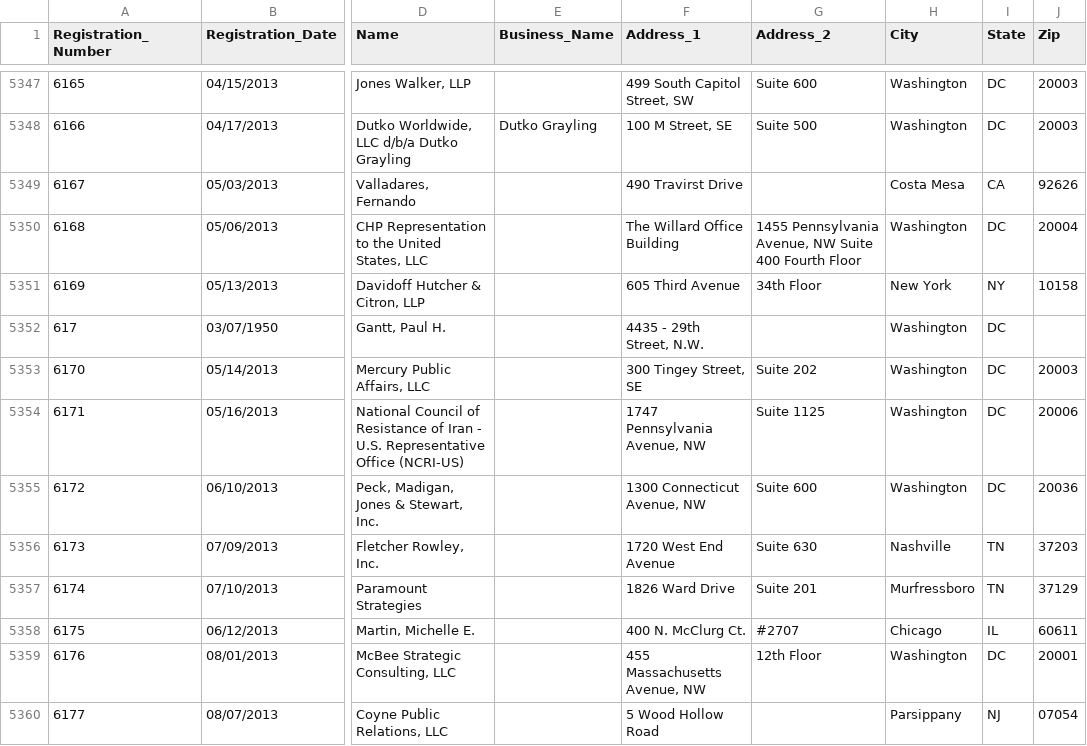
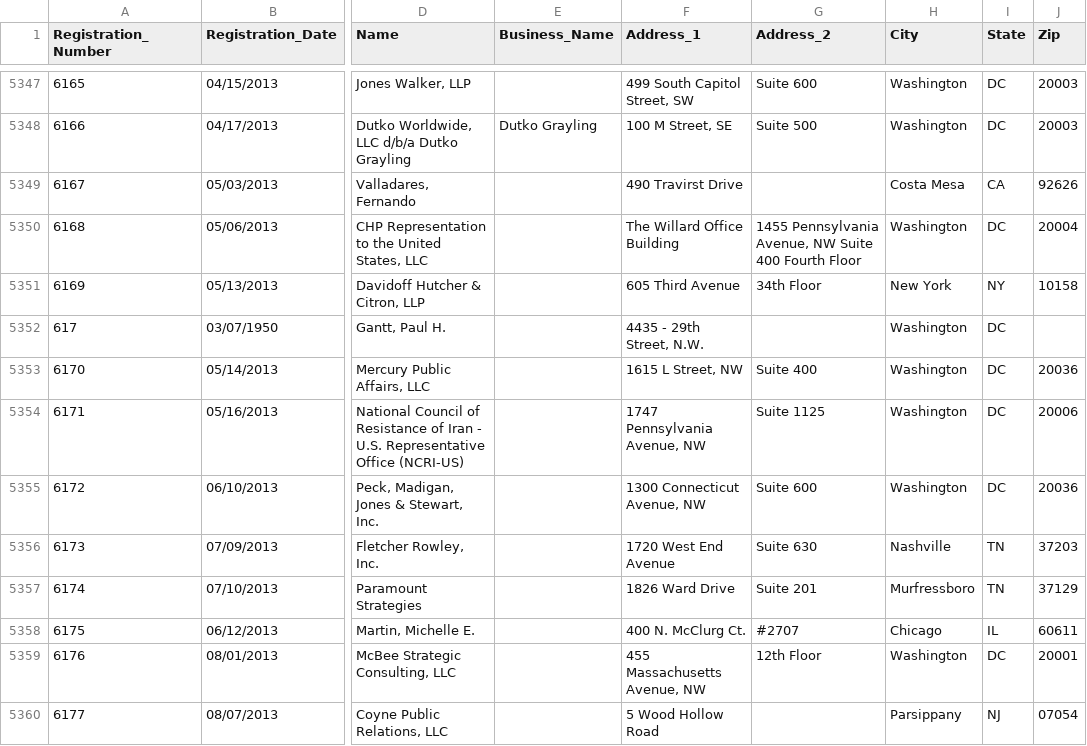
Before and after one commit to simonw/fara-history, a CSV file: FARA_All_Registrants.csv, drawn as a sheet; only a part is shown, gaps mark what is left out; the diff names each change by its address in the sheet, - before the commit and + after, or states it on an @@ line.

Commit message:
1 row changed
  Registration_Number: 6170
    Address_1: "300 Tingey Street, SE" => "1615 L Street, NW"
    Address_2: "Suite 202" => "Suite 400"
    Zip: "20003" => "20036"

[skip ci]

```diff
--- a/FARA_All_Registrants.csv
+++ b/FARA_All_Registrants.csv
-F5353 (Address_1): 300 Tingey Street, SE
+F5353 (Address_1): 1615 L Street, NW
-G5353 (Address_2): Suite 202
+G5353 (Address_2): Suite 400
-J5353 (Zip): 20003
+J5353 (Zip): 20036
```
